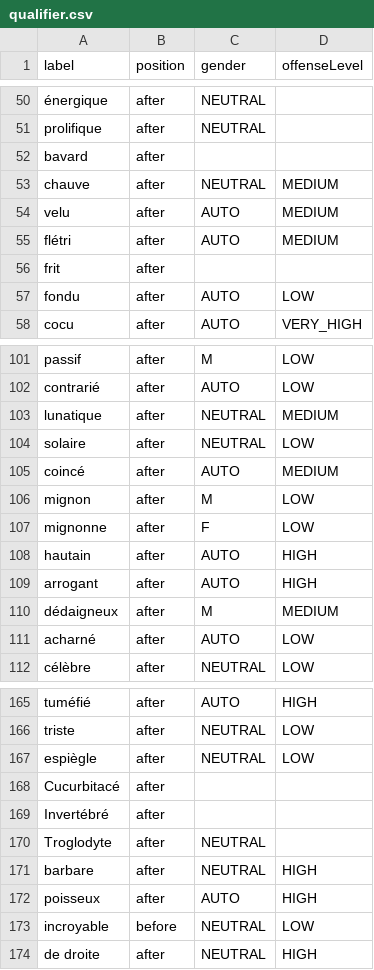
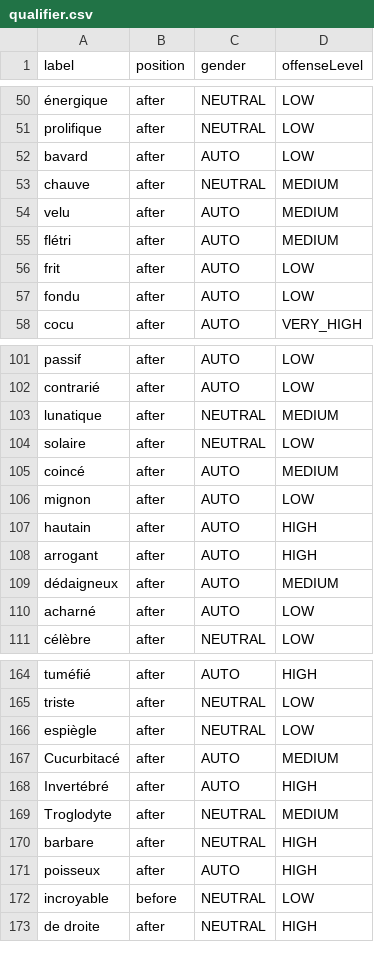
Before and after one commit to wilzwert/nick-me, a CSV file: backend/resources/data/qualifier.csv, drawn as a sheet; only a part is shown, gaps mark what is left out; removed rows and columns are numbered as before the commit, all else as after; the diff covers the shown part only; the diff names each change by its address in the sheet, - before the commit and + after, or states it on an @@ line.

```diff
--- a/backend/resources/data/qualifier.csv
+++ b/backend/resources/data/qualifier.csv
-D50:D52 (offenseLevel): (empty)
+D50:D52 (offenseLevel): LOW
-C52 (gender): (empty)
+C52 (gender): AUTO
-C56 (gender): (empty)
+C56 (gender): AUTO
-D56 (offenseLevel): (empty)
+D56 (offenseLevel): LOW
-C101 (gender): M
+C101 (gender): AUTO
-C106 (gender): M
+C106 (gender): AUTO
-row 107: mignonne | after | F | LOW
-C109 (gender): M
+C109 (gender): AUTO
-C167:C168 (gender): (empty)
+C167:C168 (gender): AUTO
-D167 (offenseLevel): (empty)
+D167 (offenseLevel): MEDIUM
-D168 (offenseLevel): (empty)
+D168 (offenseLevel): HIGH
-D169 (offenseLevel): (empty)
+D169 (offenseLevel): MEDIUM
```
Also changed, not shown: 2 added rows, 2 removed rows and 82 edited cells elsewhere in this file, backend/resources/data/subject.csv.
